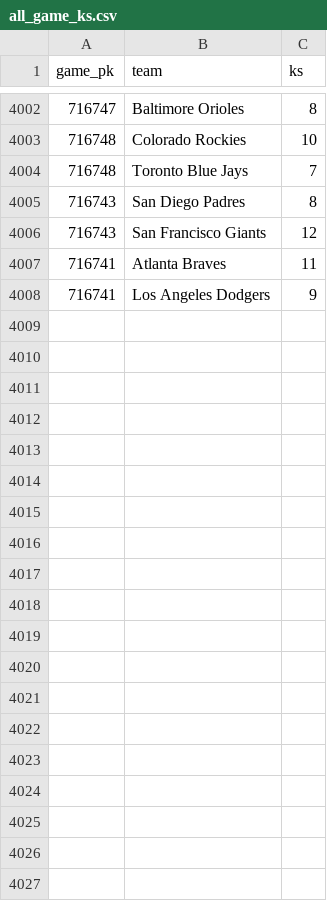
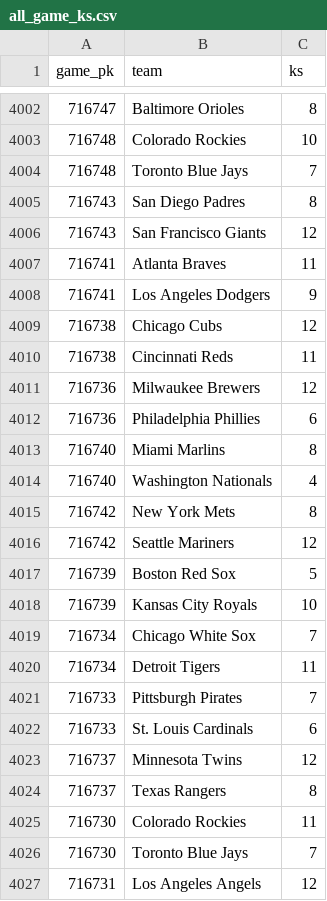
Before and after one commit to chadallison/mlb_cpr, a CSV file: all_game_ks.csv, drawn as a sheet; only a part is shown, gaps mark what is left out; the diff covers the shown part only.

```diff
--- a/all_game_ks.csv
+++ b/all_game_ks.csv
@@ -4008 +4008,20 @@ game_pk,team,ks
 716741,Los Angeles Dodgers,9
+716738,Chicago Cubs,12
+716738,Cincinnati Reds,11
+716736,Milwaukee Brewers,12
+716736,Philadelphia Phillies,6
+716740,Miami Marlins,8
+716740,Washington Nationals,4
+716742,New York Mets,8
+716742,Seattle Mariners,12
+716739,Boston Red Sox,5
+716739,Kansas City Royals,10
+716734,Chicago White Sox,7
+716734,Detroit Tigers,11
+716733,Pittsburgh Pirates,7
+716733,St. Louis Cardinals,6
+716737,Minnesota Twins,12
+716737,Texas Rangers,8
+716730,Colorado Rockies,11
+716730,Toronto Blue Jays,7
+716731,Los Angeles Angels,12
```
Also changed, not shown: 11 added rows elsewhere in this file, all_game_hrs.csv, all_game_pks.csv, 37 other files.
